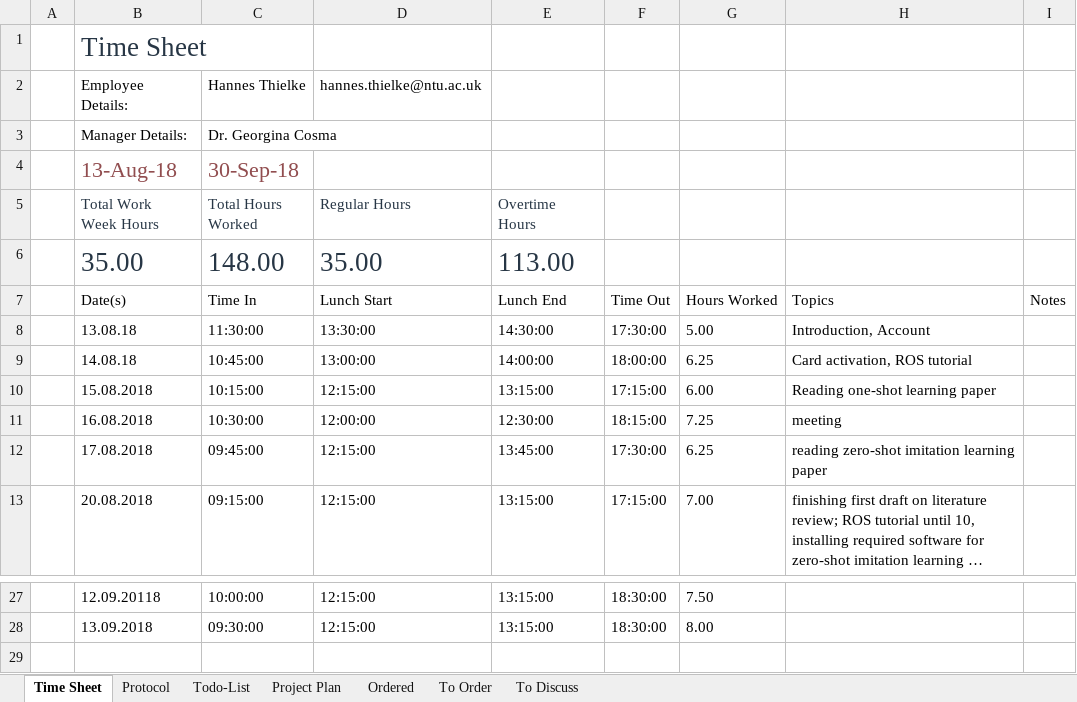
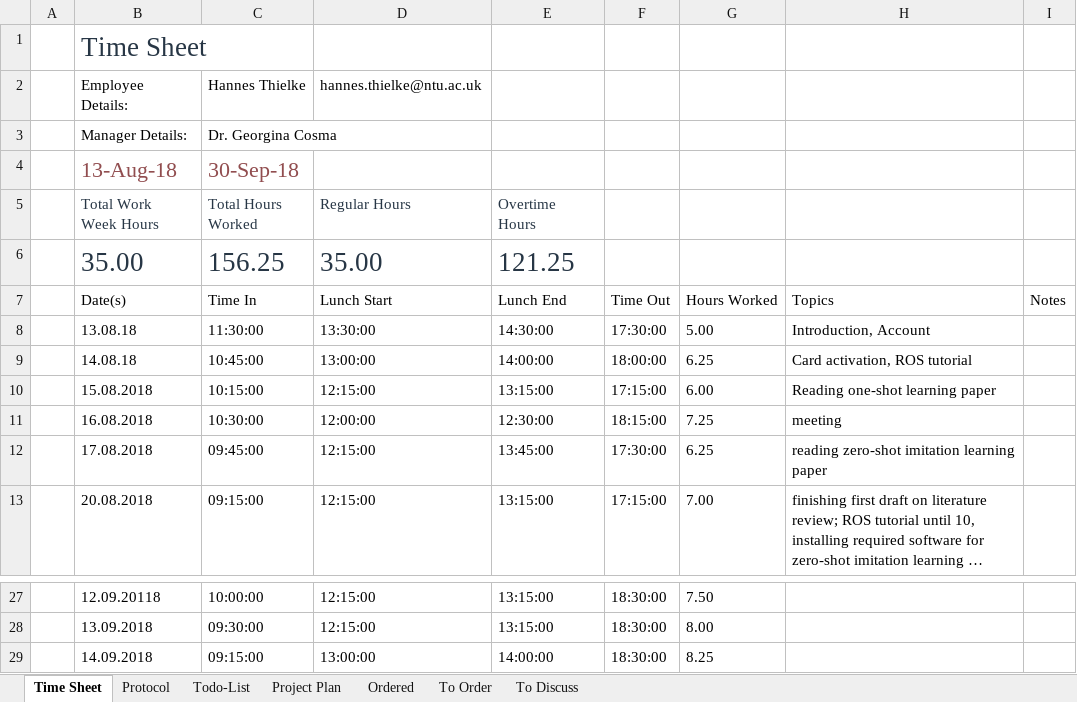
Before and after one commit to HannesThielke/NTU_robotics, an Excel workbook: documentation/Protocol_Timesheet_Todo.xlsx, sheet Time Sheet, drawn as a sheet; only a part is shown, gaps mark what is left out; long unchanged cells end in …; values as stored, in another font and other column widths than the file's, no borders; table styles not drawn; the diff names each change by its address in the sheet, - before the commit and + after, or states it on an @@ line.

Commit message:
added timestamp for 14.09

```diff
--- a/documentation/Protocol_Timesheet_Todo.xlsx (sheet Time Sheet)
+++ b/documentation/Protocol_Timesheet_Todo.xlsx (sheet Time Sheet)
-C6 (Time In): 148.00
+C6 (Time In): 156.25
-E6 (Lunch End): 113.00
+E6 (Lunch End): 121.25
+row 29:  | 14.09.2018 | 09:15:00 | 13:00:00 | 14:00:00 | 18:30:00 | 8.25
```
Also changed, not shown: sheet Protocol.
